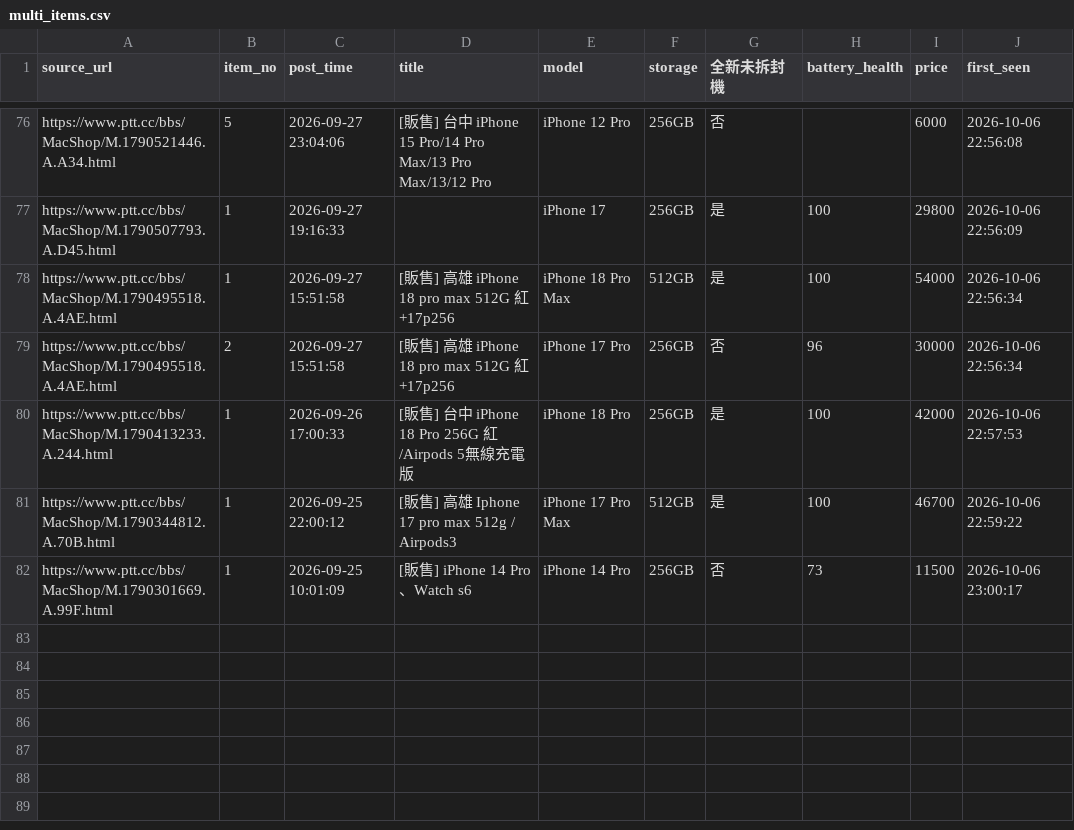
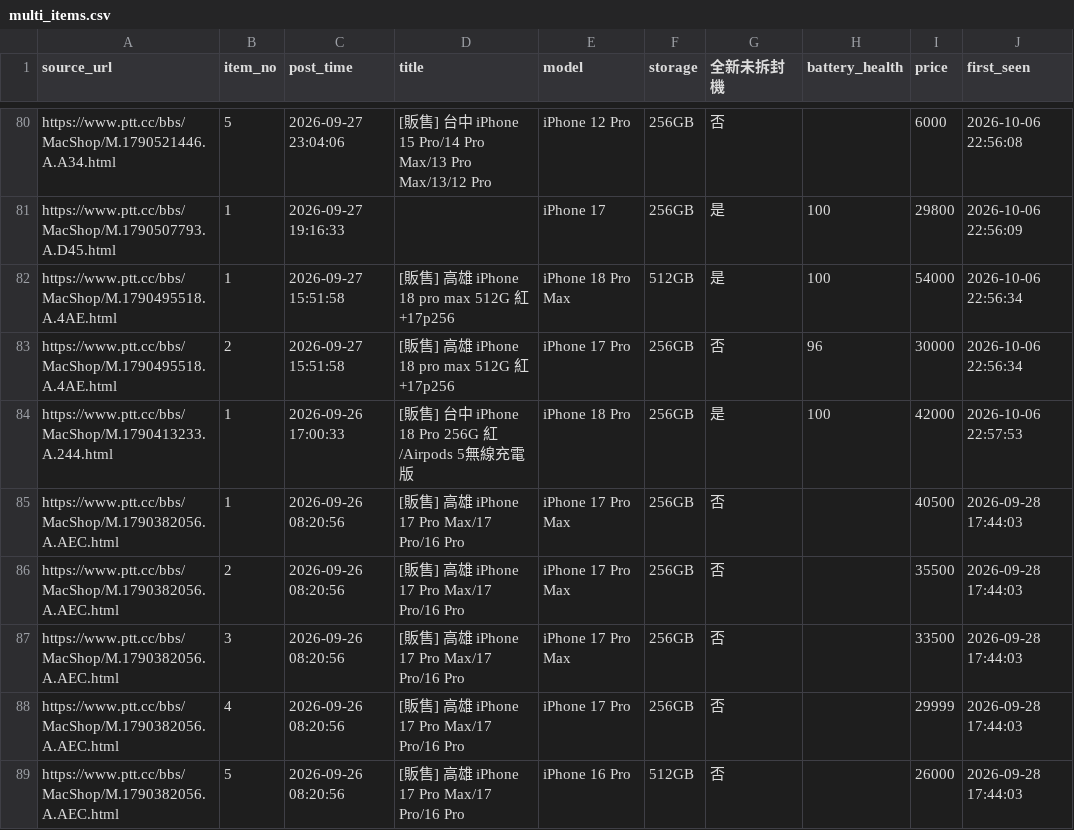
Before and after one commit to iPliny/ptt-iphone-tracker, a CSV file: data/multi_items.csv, drawn as a sheet; only a part is shown, gaps mark what is left out; the shorter side is filled out with more unchanged rows; the diff covers the shown part only.

```diff
--- a/data/multi_items.csv
+++ b/data/multi_items.csv
@@ -80 +84,6 @@ https://www.ptt.cc/bbs/MacShop/M.1790495518.A.4AE.html,2,2026-09-27 15:51:58,[
 https://www.ptt.cc/bbs/MacShop/M.1790413233.A.244.html,1,2026-09-26 17:00:33,[販售] 台中 iPhone 18 Pro 256G 紅/Airpods 5無線充電版,iPhone 18 Pro,256GB,是,100,42000,2026-10-06 22:57:53
+https://www.ptt.cc/bbs/MacShop/M.1790382056.A.AEC.html,1,2026-09-26 08:20:56,[販售] 高雄 iPhone 17 Pro Max/17 Pro/16 Pro,iPhone 17 Pro Max,256GB,否,,40500,2026-09-28 17:44:03
+https://www.ptt.cc/bbs/MacShop/M.1790382056.A.AEC.html,2,2026-09-26 08:20:56,[販售] 高雄 iPhone 17 Pro Max/17 Pro/16 Pro,iPhone 17 Pro Max,256GB,否,,35500,2026-09-28 17:44:03
+https://www.ptt.cc/bbs/MacShop/M.1790382056.A.AEC.html,3,2026-09-26 08:20:56,[販售] 高雄 iPhone 17 Pro Max/17 Pro/16 Pro,iPhone 17 Pro Max,256GB,否,,33500,2026-09-28 17:44:03
+https://www.ptt.cc/bbs/MacShop/M.1790382056.A.AEC.html,4,2026-09-26 08:20:56,[販售] 高雄 iPhone 17 Pro Max/17 Pro/16 Pro,iPhone 17 Pro,256GB,否,,29999,2026-09-28 17:44:03
+https://www.ptt.cc/bbs/MacShop/M.1790382056.A.AEC.html,5,2026-09-26 08:20:56,[販售] 高雄 iPhone 17 Pro Max/17 Pro/16 Pro,iPhone 16 Pro,512GB,否,,26000,2026-09-28 17:44:03
```
Also changed, not shown: 8 added rows and 10 edited cells elsewhere in this file, data/events.csv, data/listings.csv, 3 other files.
